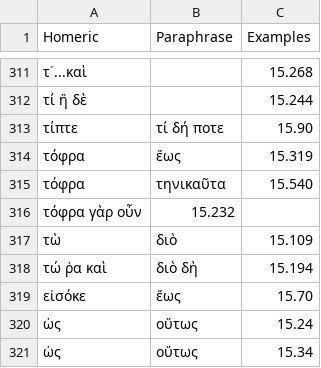
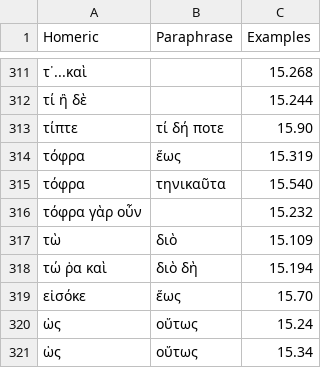
Before and after one commit to neelsmith/paraphrases, a CSV file: collections/particles.csv, drawn as a sheet; only a part is shown, gaps mark what is left out.

Commit message:
Update particles.csv

```diff
--- a/collections/particles.csv
+++ b/collections/particles.csv
@@ -315,3 +315,3 @@ Homeric,Paraphrase,Examples
 τόφρα,τηνικαῦτα,15.540
-τόφρα γὰρ οὖν,15.232
+τόφρα γὰρ οὖν,,15.232
 τὼ,διὸ,15.109
```
